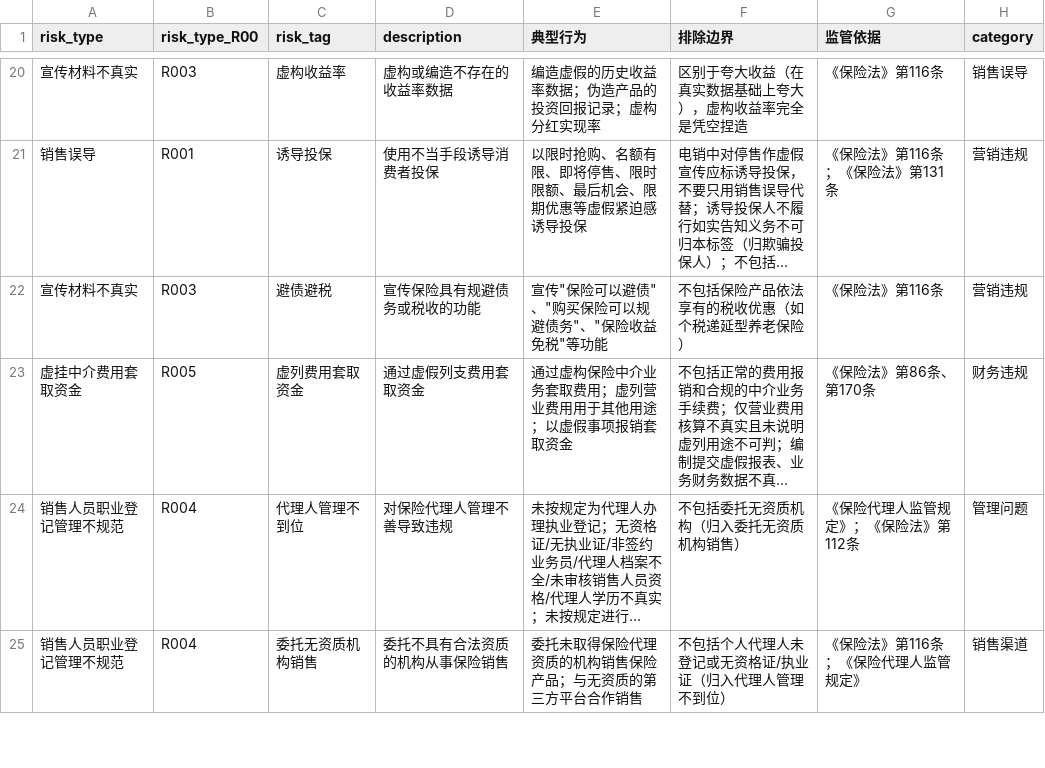
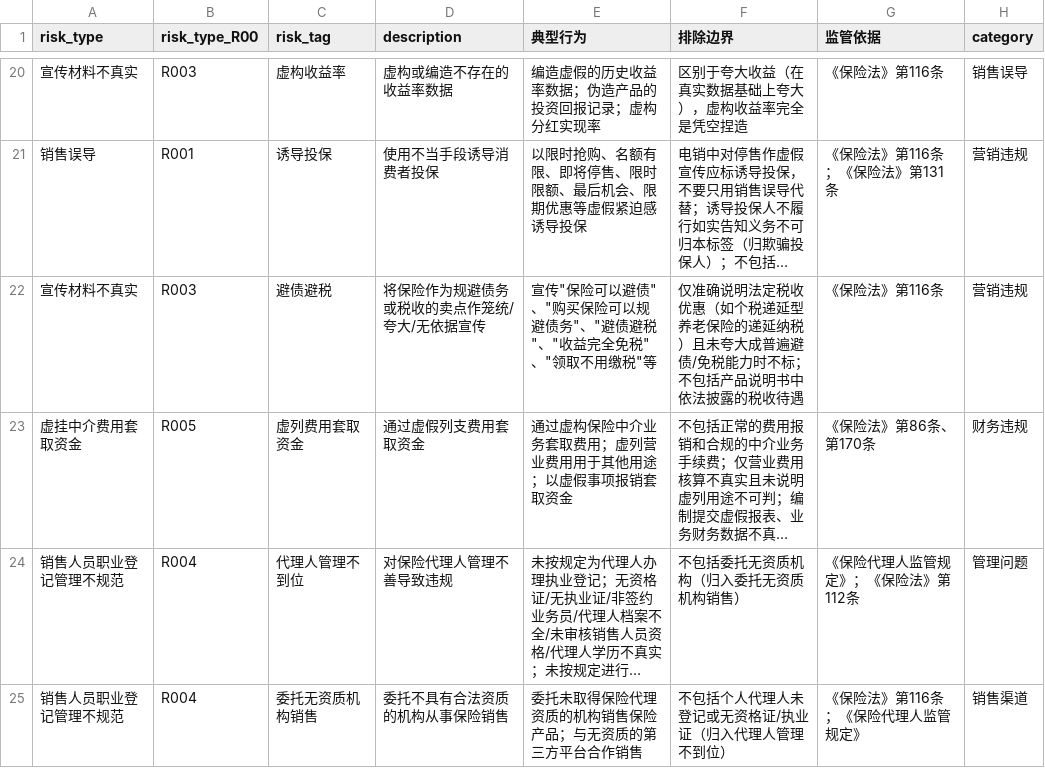
Before and after one commit to necolo007/penalty-case-rag, a CSV file: data/dictionaries/risk_type_dictionary.csv, drawn as a sheet; only a part is shown, gaps mark what is left out; long unchanged cells end in …; the diff names each change by its address in the sheet, - before the commit and + after, or states it on an @@ line.

```diff
--- a/data/dictionaries/risk_type_dictionary.csv
+++ b/data/dictionaries/risk_type_dictionary.csv
-D22 (description): 宣传保险具有规避债务或税收的功能
+D22 (description): 将保险作为规避债务或税收的卖点作笼统/夸大/无依据宣传
-E22 (典型行为): 宣传"保险可以避债"、"购买保险可以规避债务"、"保险收益免税"等功能
+E22 (典型行为): 宣传"保险可以避债"、"购买保险可以规避债务"、"避债避税"、"收益完全免税"、"领取不用缴税"等
-F22 (排除边界): 不包括保险产品依法享有的税收优惠（如个税递延型养老保险）
+F22 (排除边界): 仅准确说明法定税收优惠（如个税递延型养老保险的递延纳税）且未夸大成普遍避债/免税能力时不标；不包括产品说明书中依法披露的税收待遇
```
Also changed, not shown: 33 other files.
